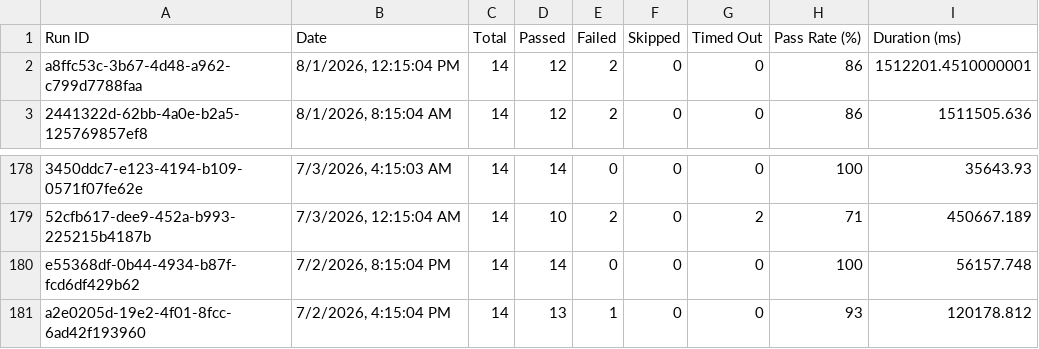
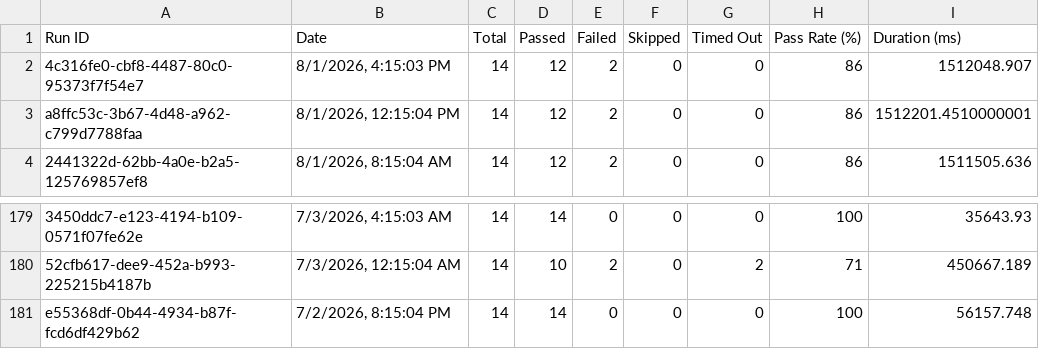
Before and after one commit to Shunyalabsai/asksam-automation, a CSV file: docs/exports/all-runs-summary.csv, drawn as a sheet; only a part is shown, gaps mark what is left out.

```diff
--- a/docs/exports/all-runs-summary.csv
+++ b/docs/exports/all-runs-summary.csv
@@ -1,2 +1,3 @@
 Run ID,Date,Total,Passed,Failed,Skipped,Timed Out,Pass Rate (%),Duration (ms)
+"4c316fe0-cbf8-4487-80c0-95373f7f54e7","8/1/2026, 4:15:03 PM",14,12,2,0,0,86,1512048.907
 "a8ffc53c-3b67-4d48-a962-c799d7788faa","8/1/2026, 12:15:04 PM",14,12,2,0,0,86,1512201.4510000001
@@ -180,2 +181 @@ Run ID,Date,Total,Passed,Failed,Skipped,Timed Out,Pass Rate (%),Duration (ms)
 "e55368df-0b44-4934-b87f-fcd6df429b62","7/2/2026, 8:15:04 PM",14,14,0,0,0,100,56157.748
-"a2e0205d-19e2-4f01-8fcc-6ad42f193960","7/2/2026, 4:15:04 PM",14,13,1,0,0,93,120178.812
```
Also changed, not shown: docs/exports/current-run.csv, 16 other files.
